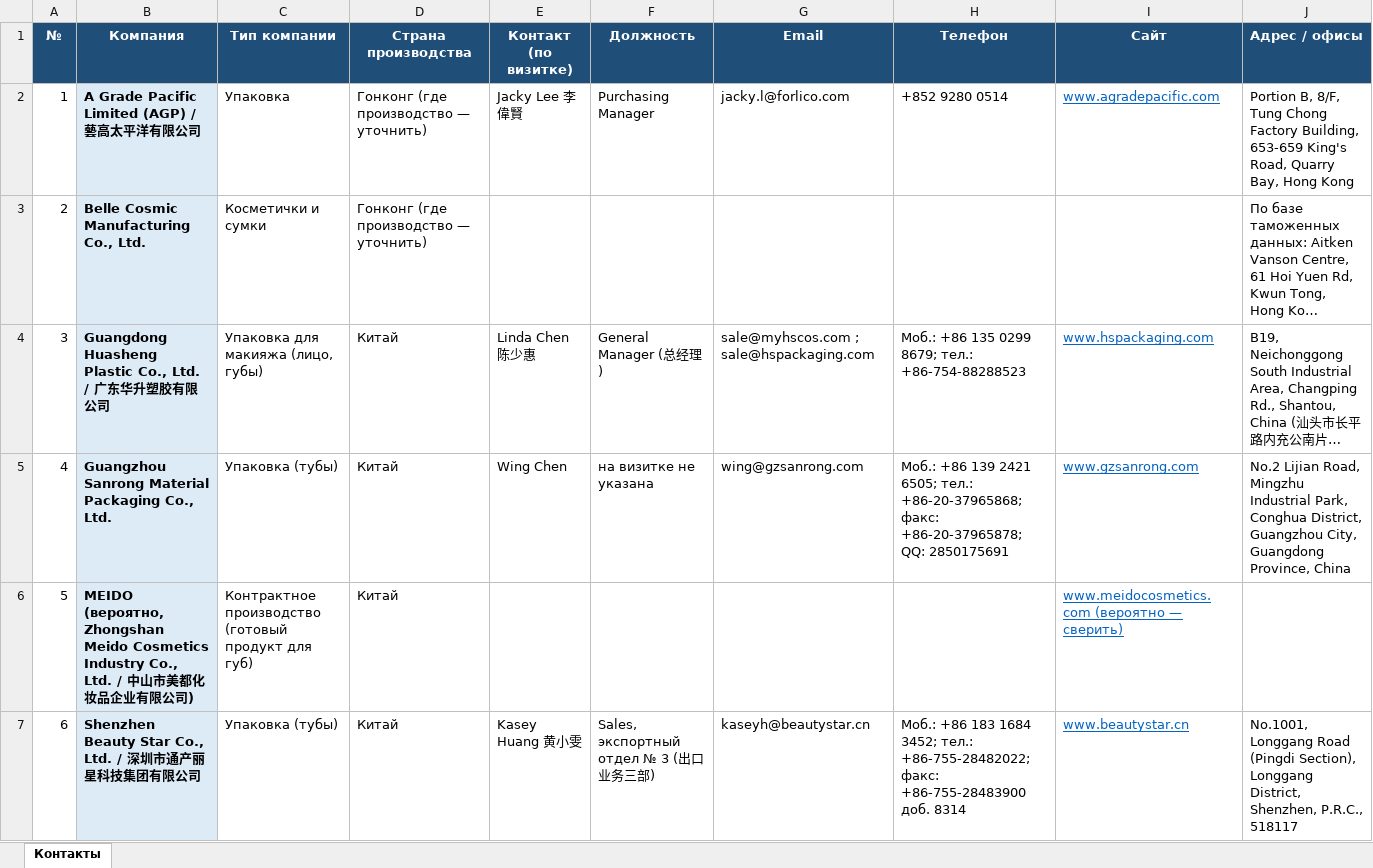
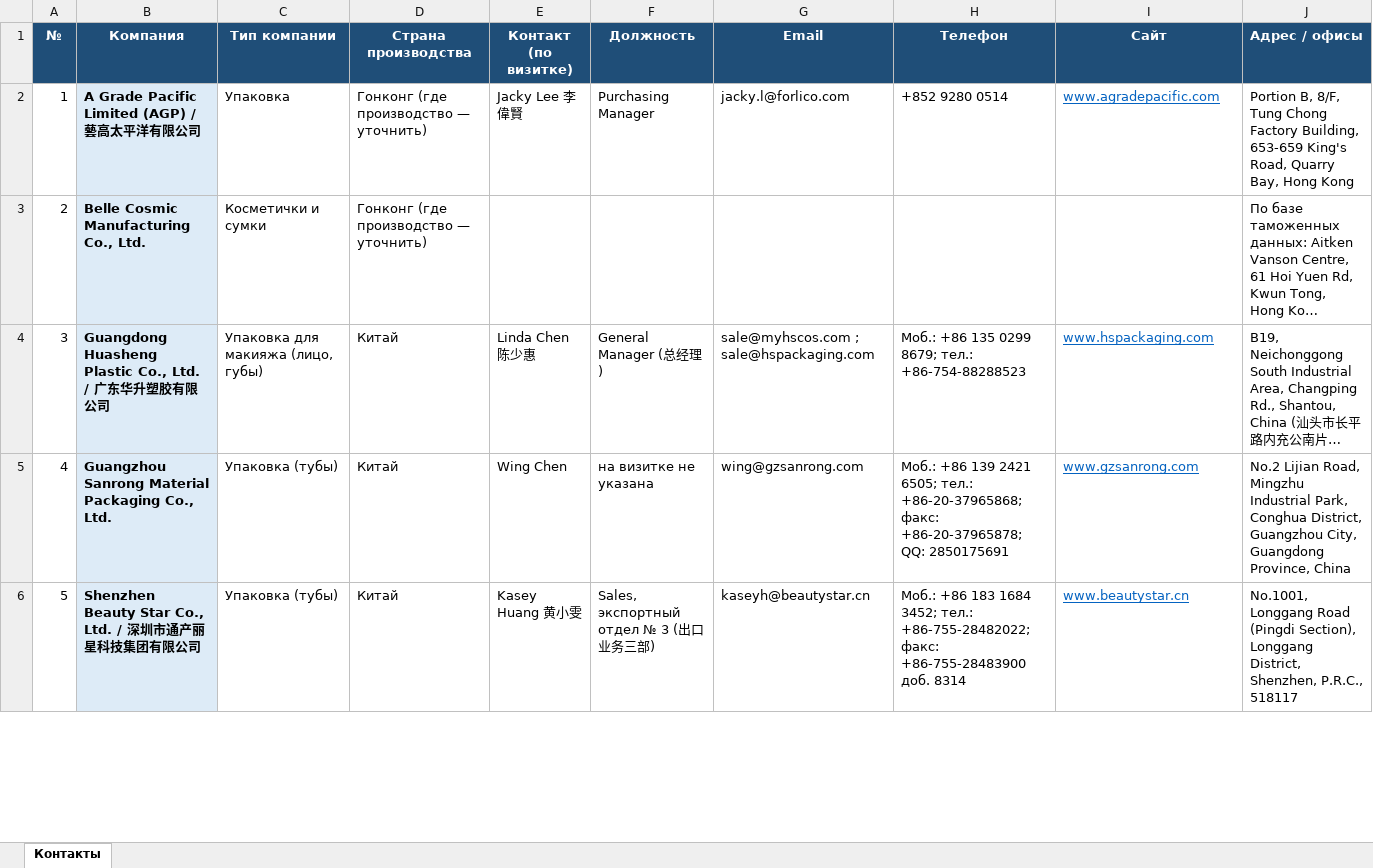
Before and after one commit to alimovpr/Claude, an Excel workbook: cosmopack-hk/contacts.xlsx, sheet Контакты, drawn as a sheet; only a part is shown; long unchanged cells end in …; values as stored, in another font and other column widths than the file's, no borders; removed rows and columns are numbered as before the commit, all else as after; the diff covers the shown part only; the diff names each change by its address in the sheet, - before the commit and + after, or states it on an @@ line.

```diff
--- a/cosmopack-hk/contacts.xlsx (sheet Контакты)
+++ b/cosmopack-hk/contacts.xlsx (sheet Контакты)
-row 6: 5 | MEIDO (вероятно, Zhongshan Meido Cosmetics Industry Co., Ltd. / 中山市美都化妆品企业有限公司) | Контрактное производство (готовый продукт для губ) | Китай |  |  |  |  | www.meidocosmetics.com (вероятно — сверить)
-A6 (№): 6
+A6 (№): 5
```
Also changed, not shown: 1 added row and 4 edited cells elsewhere in this sheet, 3 other files.
